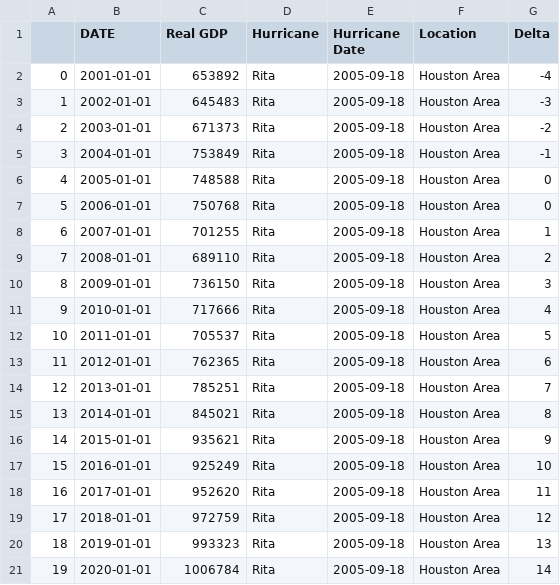
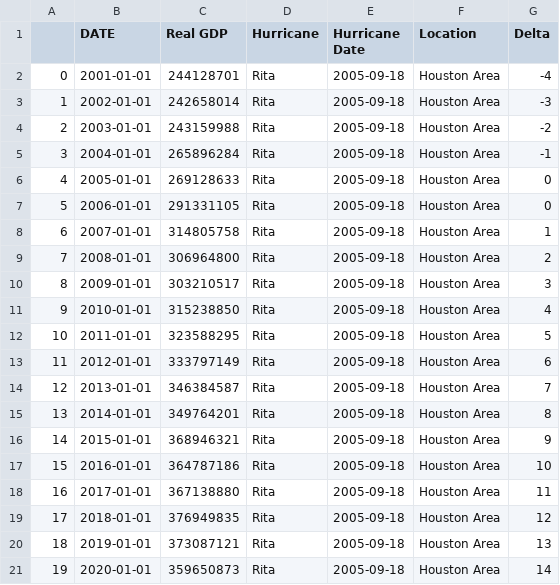
Before and after one commit to mchrzanowski27/Project1, a CSV file: CleanEconData/rita_cln_realGDP.csv, drawn as a sheet.

```diff
--- a/CleanEconData/rita_cln_realGDP.csv
+++ b/CleanEconData/rita_cln_realGDP.csv
@@ -1,21 +1,21 @@
 ,DATE,Real GDP,Hurricane,Hurricane Date,Location,Delta
-0,2001-01-01,653892,Rita,2005-09-18,Houston Area,-4
-1,2002-01-01,645483,Rita,2005-09-18,Houston Area,-3
-2,2003-01-01,671373,Rita,2005-09-18,Houston Area,-2
-3,2004-01-01,753849,Rita,2005-09-18,Houston Area,-1
-4,2005-01-01,748588,Rita,2005-09-18,Houston Area,0
-5,2006-01-01,750768,Rita,2005-09-18,Houston Area,0
-6,2007-01-01,701255,Rita,2005-09-18,Houston Area,1
-7,2008-01-01,689110,Rita,2005-09-18,Houston Area,2
-8,2009-01-01,736150,Rita,2005-09-18,Houston Area,3
-9,2010-01-01,717666,Rita,2005-09-18,Houston Area,4
-10,2011-01-01,705537,Rita,2005-09-18,Houston Area,5
-11,2012-01-01,762365,Rita,2005-09-18,Houston Area,6
-12,2013-01-01,785251,Rita,2005-09-18,Houston Area,7
-13,2014-01-01,845021,Rita,2005-09-18,Houston Area,8
-14,2015-01-01,935621,Rita,2005-09-18,Houston Area,9
-15,2016-01-01,925249,Rita,2005-09-18,Houston Area,10
-16,2017-01-01,952620,Rita,2005-09-18,Houston Area,11
-17,2018-01-01,972759,Rita,2005-09-18,Houston Area,12
-18,2019-01-01,993323,Rita,2005-09-18,Houston Area,13
-19,2020-01-01,1006784,Rita,2005-09-18,Houston Area,14
+0,2001-01-01,244128701,Rita,2005-09-18,Houston Area,-4
+1,2002-01-01,242658014,Rita,2005-09-18,Houston Area,-3
+2,2003-01-01,243159988,Rita,2005-09-18,Houston Area,-2
+3,2004-01-01,265896284,Rita,2005-09-18,Houston Area,-1
+4,2005-01-01,269128633,Rita,2005-09-18,Houston Area,0
+5,2006-01-01,291331105,Rita,2005-09-18,Houston Area,0
+6,2007-01-01,314805758,Rita,2005-09-18,Houston Area,1
+7,2008-01-01,306964800,Rita,2005-09-18,Houston Area,2
+8,2009-01-01,303210517,Rita,2005-09-18,Houston Area,3
+9,2010-01-01,315238850,Rita,2005-09-18,Houston Area,4
+10,2011-01-01,323588295,Rita,2005-09-18,Houston Area,5
+11,2012-01-01,333797149,Rita,2005-09-18,Houston Area,6
+12,2013-01-01,346384587,Rita,2005-09-18,Houston Area,7
+13,2014-01-01,349764201,Rita,2005-09-18,Houston Area,8
+14,2015-01-01,368946321,Rita,2005-09-18,Houston Area,9
+15,2016-01-01,364787186,Rita,2005-09-18,Houston Area,10
+16,2017-01-01,367138880,Rita,2005-09-18,Houston Area,11
+17,2018-01-01,376949835,Rita,2005-09-18,Houston Area,12
+18,2019-01-01,373087121,Rita,2005-09-18,Houston Area,13
+19,2020-01-01,359650873,Rita,2005-09-18,Houston Area,14
```
Also changed, not shown: CleanEconData/rita_cln_housingpriceindex.csv, Economic Data/HoustonCtyUnemployment.csv, 14 other files.
